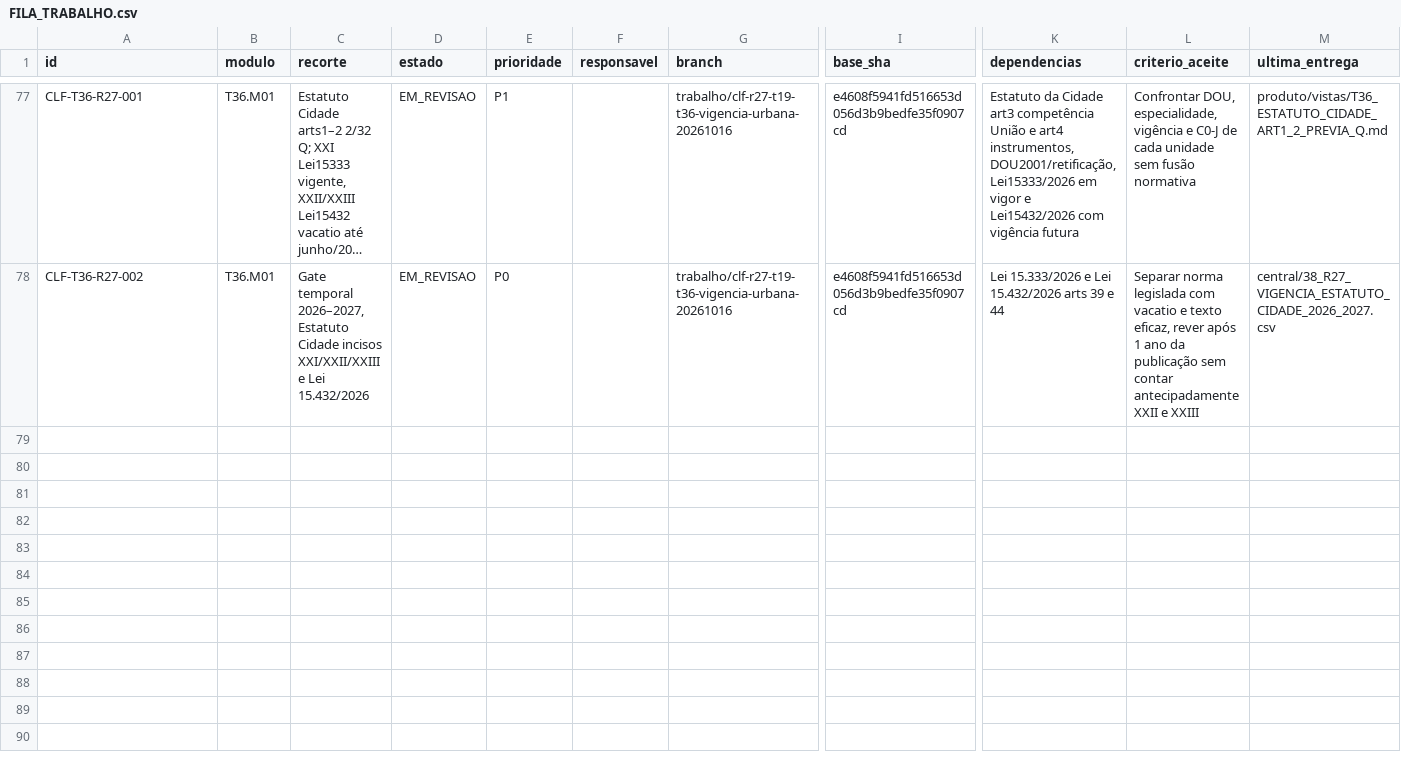
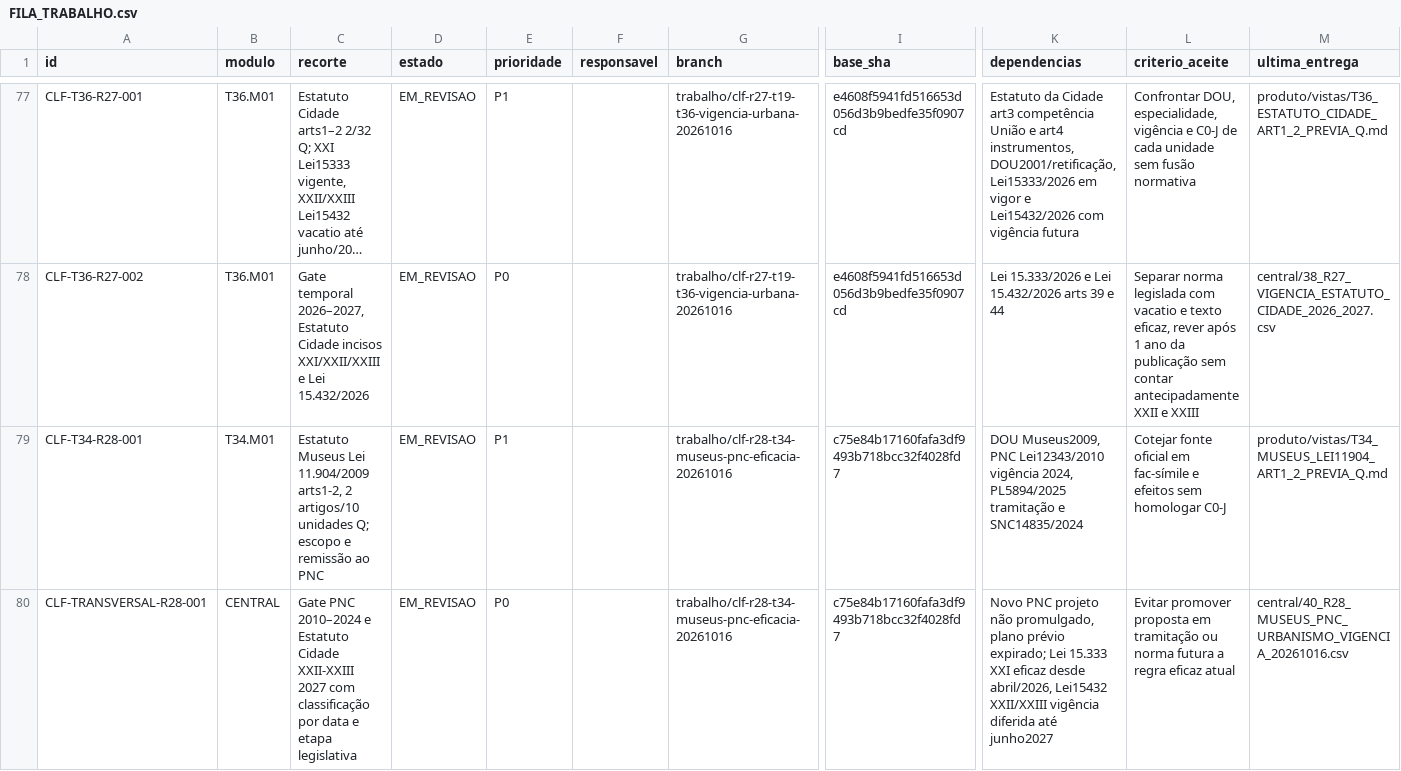
Before and after one commit to raphaelpetta/codigo-legislacao-federal, a CSV file: central/FILA_TRABALHO.csv, drawn as a sheet; only a part is shown, gaps mark what is left out; long unchanged cells end in …; rows hold the shown columns only; the diff names each change by its address in the sheet, - before the commit and + after, or states it on an @@ line.

Commit message:
feat(CLF R28): T34 Museus 2/10, PNC 2010-2024 e eficacia urbana

```diff
--- a/central/FILA_TRABALHO.csv
+++ b/central/FILA_TRABALHO.csv
+row 79: CLF-T34-R28-001 | T34.M01 | Estatuto Museus Lei 11.904/2009 arts1-2, 2 artigos/10 unidades Q; escopo e remissão ao PNC | EM_REVISAO | P1 |  | trabalho/clf-r28-t34-museus-pnc-eficacia-20261016 | c75e84b17160fafa3df9493b718bcc32f4028fd7 | DOU Museus2009, PNC Lei12343/2010 vigência 2024, PL5894/2025 tramitação e SNC14835/2024 | Cotejar fonte oficial em fac-símile e efeitos sem homologar C0-J | produto/vistas/T34_MUSEUS_LEI11904_ART1_2_PREVIA_Q.md
+row 80: CLF-TRANSVERSAL-R28-001 | CENTRAL | Gate PNC 2010–2024 e Estatuto Cidade XXII-XXIII 2027 com classificação por data e etapa legislativa | EM_REVISAO | P0 |  | trabalho/clf-r28-t34-museus-pnc-eficacia-20261016 | c75e84b17160fafa3df9493b718bcc32f4028fd7 | Novo PNC projeto não promulgado, plano prévio expirado; Lei 15.333 XXI eficaz desde abril/2026, Lei15432 XXII/XXIII vigência diferida até junho2027 | Evitar promover proposta em tramitação ou norma futura a regra eficaz atual | central/40_R28_MUSEUS_PNC_URBANISMO_VIGENCIA_20261016.csv
```
Also changed, not shown: central/01_MATRIZ_AUDITORIA_48_TITULOS_20261015.csv, central/PAINEL_GERADO.csv, 7 other files.
